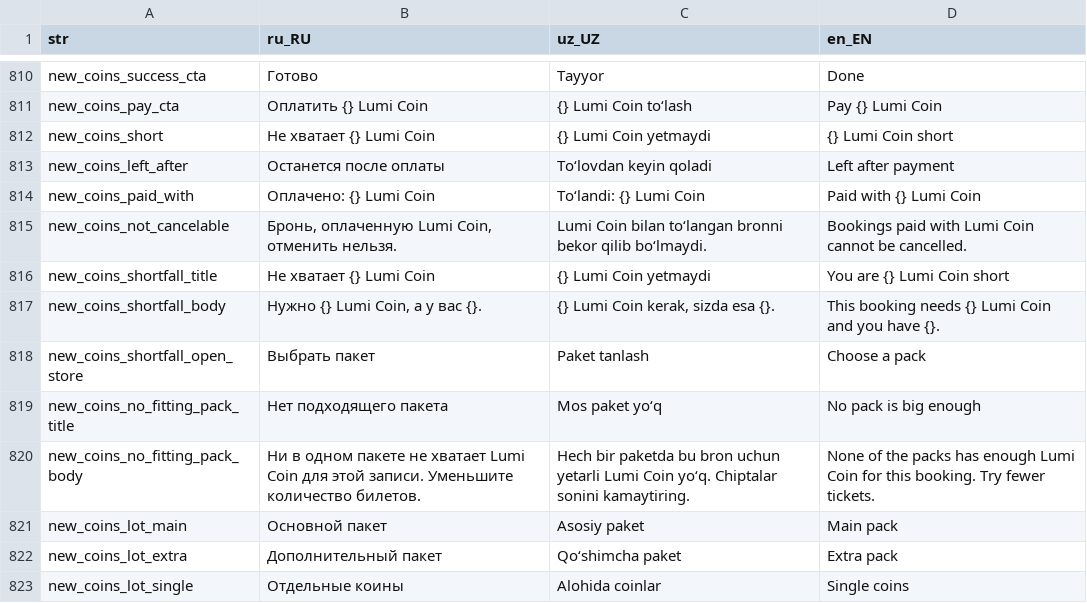
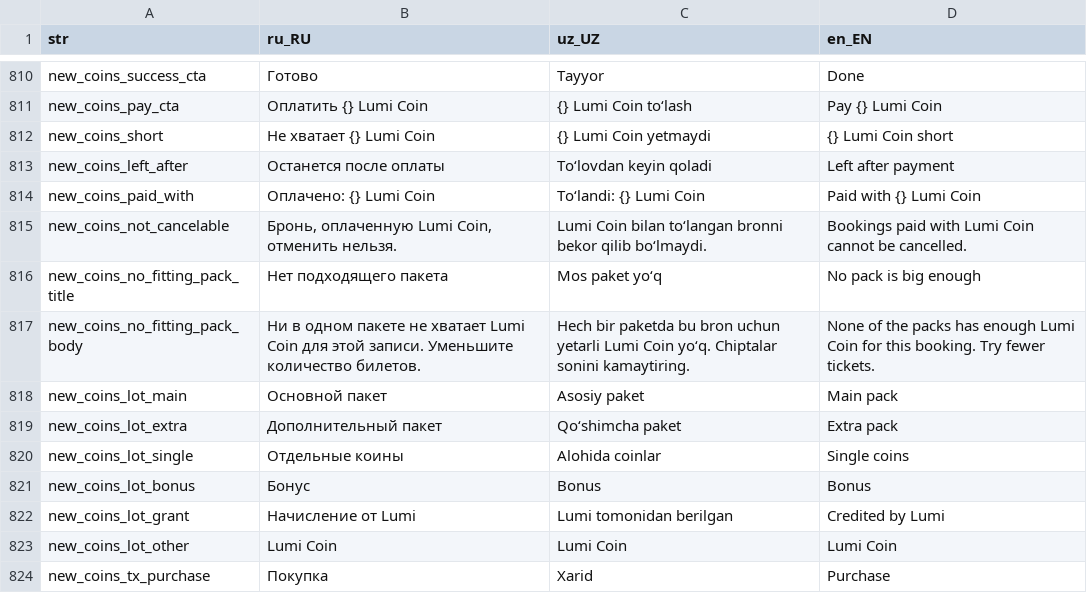
Before and after one commit to LUMI-PASS/lumi-mobile-app, a CSV file: assets/localization/translations.csv, drawn as a sheet; only a part is shown, gaps mark what is left out; the shorter side is filled out with more unchanged rows.

```diff
--- a/assets/localization/translations.csv
+++ b/assets/localization/translations.csv
@@ -815,5 +815,2 @@ new_coins_paid_with,Оплачено: {} Lumi Coin,To‘landi: {} Lumi Coin,Paid
 new_coins_not_cancelable,"Бронь, оплаченную Lumi Coin, отменить нельзя.",Lumi Coin bilan to‘langan bronni bekor qilib bo‘lmaydi.,Bookings paid with Lumi Coin cannot be cancelled.
-new_coins_shortfall_title,Не хватает {} Lumi Coin,{} Lumi Coin yetmaydi,You are {} Lumi Coin short
-new_coins_shortfall_body,"Нужно {} Lumi Coin, а у вас {}.","{} Lumi Coin kerak, sizda esa {}.",This booking needs {} Lumi Coin and you have {}.
-new_coins_shortfall_open_store,Выбрать пакет,Paket tanlash,Choose a pack
 new_coins_no_fitting_pack_title,Нет подходящего пакета,Mos paket yo‘q,No pack is big enough
```
Also changed, not shown: 2 other files.
